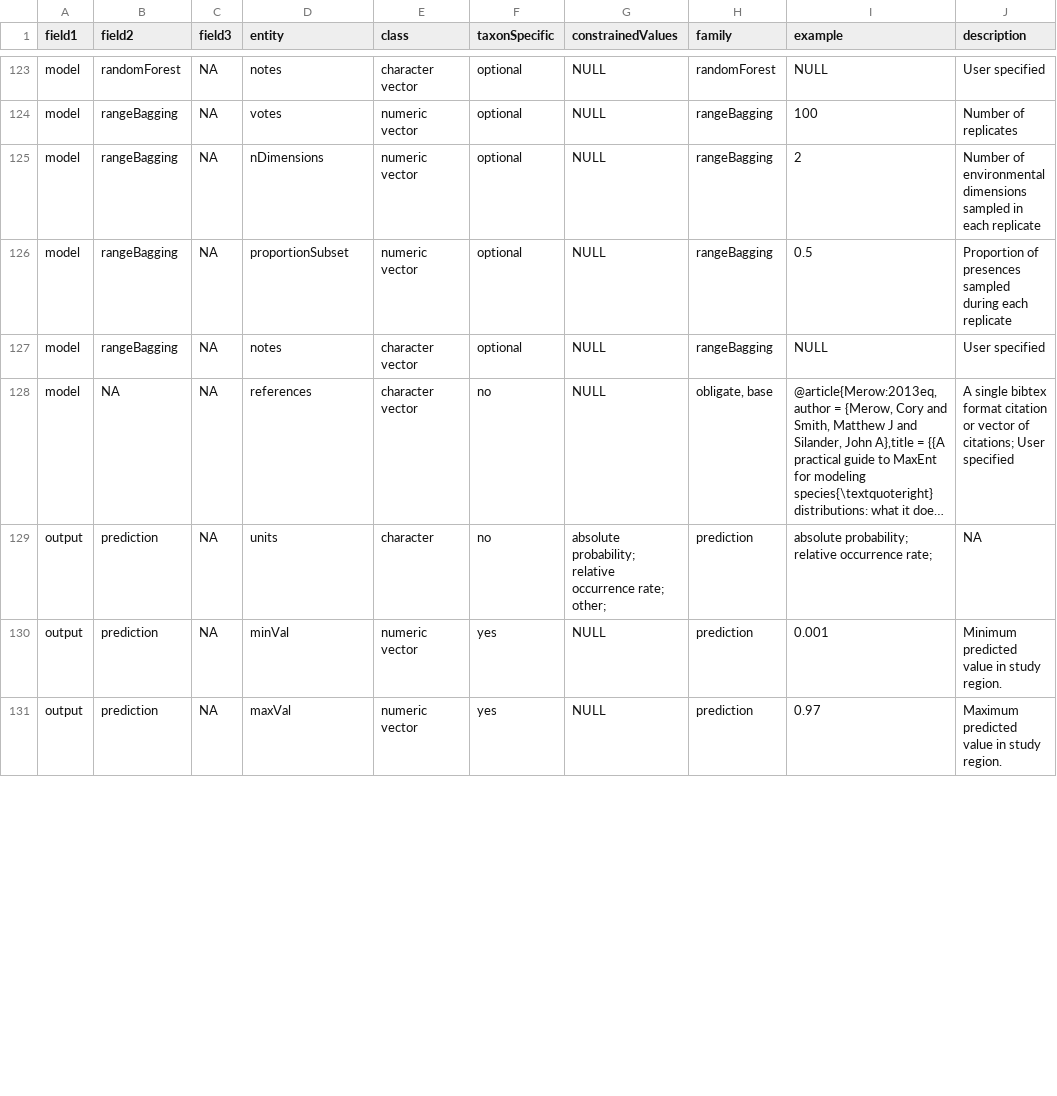
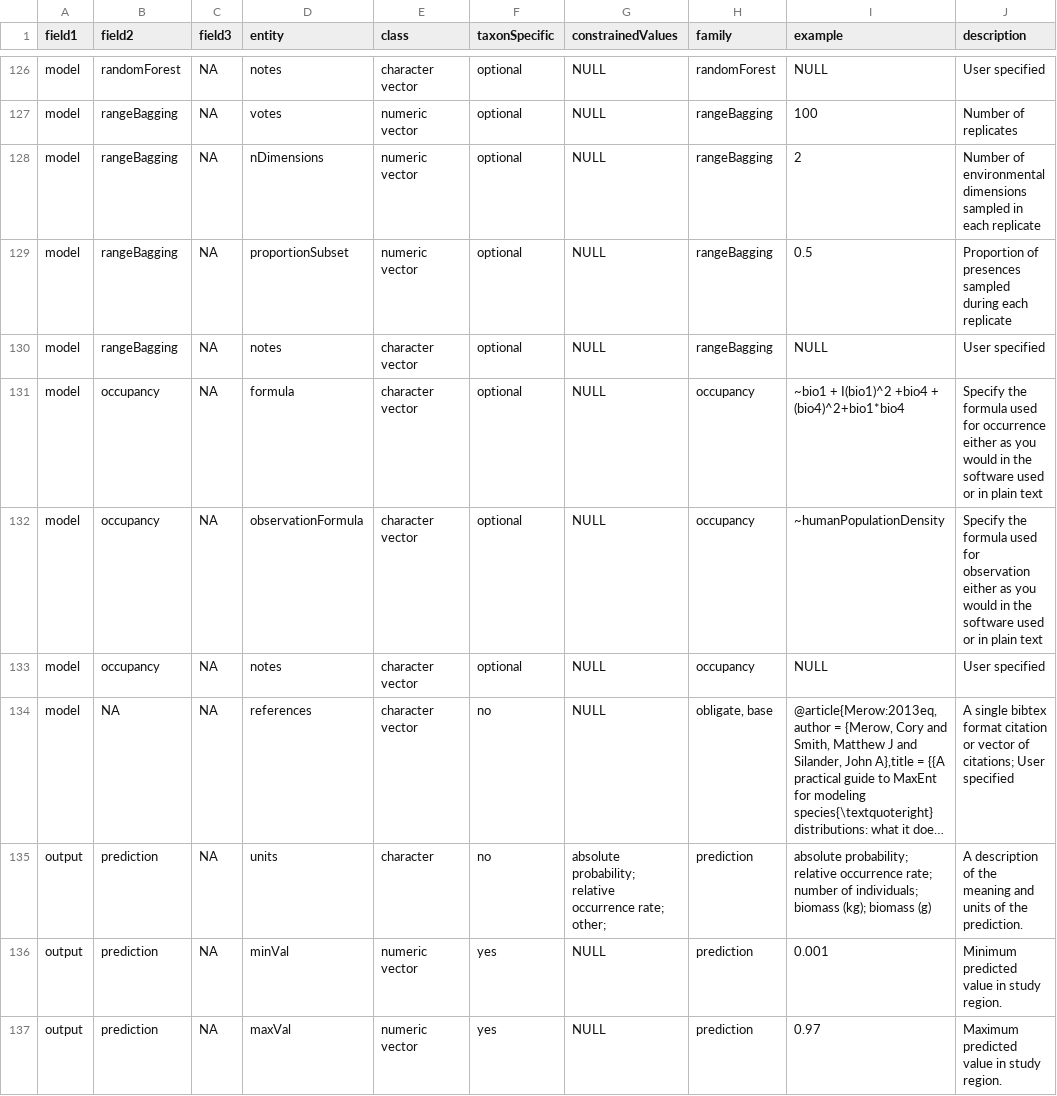
Before and after one commit to cmerow/rangeModelMetadata, a CSV file: inst/extdata/dataDictionary.csv, drawn as a sheet; only a part is shown, gaps mark what is left out; long unchanged cells end in …; addresses are those after the commit; the diff covers the shown part only; the diff names each change by its address in the sheet, - before the commit and + after, or states it on an @@ line.

```diff
--- a/inst/extdata/dataDictionary.csv
+++ b/inst/extdata/dataDictionary.csv
+row 131: model | occupancy | NA | formula | character vector | optional | NULL | occupancy | ~bio1 + I(bio1)^2 +bio4 + (bio4)^2+bio1*bio4 | Specify the formula used for occurrence either as you would in the software used or in plain text
+row 132: model | occupancy | NA | observationFormula | character vector | optional | NULL | occupancy | ~humanPopulationDensity | Specify the formula used for observation either as you would in the software used or in plain text
+row 133: model | occupancy | NA | notes | character vector | optional | NULL | occupancy | NULL | User specified
-I135 (example): …occurrence rate;
+I135 (example): …occurrence rate; number of individuals; biomass (kg); biomass (g)
-J135 (description): NA
+J135 (description): A description of the meaning and units of the prediction.
```
Also changed, not shown: 3 added rows, 1 removed row and 12 edited cells elsewhere in this file, 13 other files.
